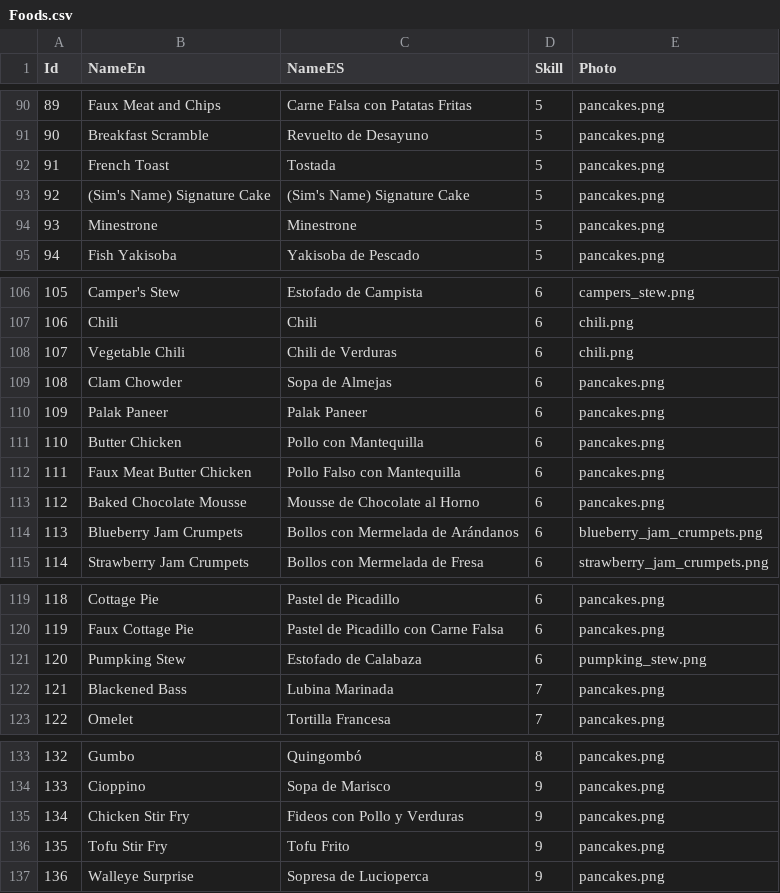
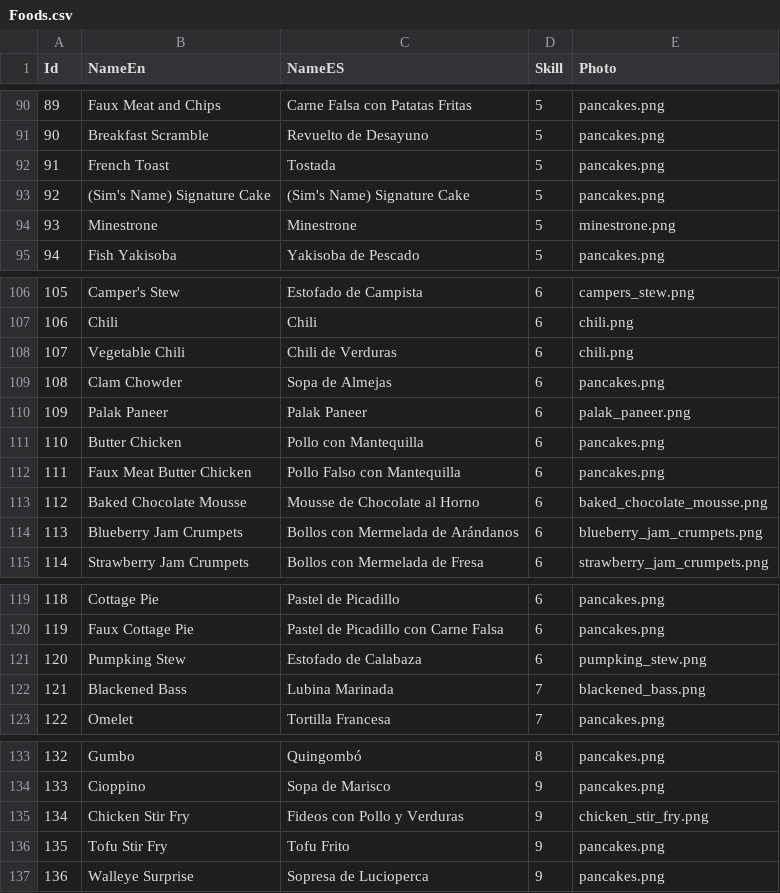
Before and after one commit to kharinna22/myfirst-maui-app, a CSV file: FirstMauiApp/Resources/Raw/Foods.csv, drawn as a sheet; only a part is shown, gaps mark what is left out; the diff covers the shown part only.

```diff
--- a/FirstMauiApp/Resources/Raw/Foods.csv
+++ b/FirstMauiApp/Resources/Raw/Foods.csv
@@ -93,3 +93,3 @@ Id,NameEn,NameES,Skill,Photo
 92,(Sim's Name) Signature Cake,(Sim's Name) Signature Cake,5,pancakes.png
-93,Minestrone,Minestrone,5,pancakes.png
+93,Minestrone,Minestrone,5,minestrone.png
 94,Fish Yakisoba,Yakisoba de Pescado,5,pancakes.png
@@ -109,6 +109,6 @@ Id,NameEn,NameES,Skill,Photo
 108,Clam Chowder,Sopa de Almejas,6,pancakes.png
-109,Palak Paneer,Palak Paneer,6,pancakes.png
+109,Palak Paneer,Palak Paneer,6,palak_paneer.png
 110,Butter Chicken,Pollo con Mantequilla,6,pancakes.png
 111,Faux Meat Butter Chicken,Pollo Falso con Mantequilla,6,pancakes.png
-112,Baked Chocolate Mousse,Mousse de Chocolate al Horno,6,pancakes.png
+112,Baked Chocolate Mousse,Mousse de Chocolate al Horno,6,baked_chocolate_mousse.png
 113,Blueberry Jam Crumpets,Bollos con Mermelada de Arándanos,6,blueberry_jam_crumpets.png
@@ -121,3 +121,3 @@ Id,NameEn,NameES,Skill,Photo
 120,Pumpking Stew,Estofado de Calabaza,6,pumpking_stew.png
-121,Blackened Bass,Lubina Marinada,7,pancakes.png
+121,Blackened Bass,Lubina Marinada,7,blackened_bass.png
 122,Omelet,Tortilla Francesa,7,pancakes.png
@@ -134,3 +134,3 @@ Id,NameEn,NameES,Skill,Photo
 133,Cioppino,Sopa de Marisco,9,pancakes.png
-134,Chicken Stir Fry,Fideos con Pollo y Verduras,9,pancakes.png
+134,Chicken Stir Fry,Fideos con Pollo y Verduras,9,chicken_stir_fry.png
 135,Tofu Stir Fry,Tofu Frito,9,pancakes.png
```
Also changed, not shown: 26 edited cells elsewhere in this file, 23 other files.
